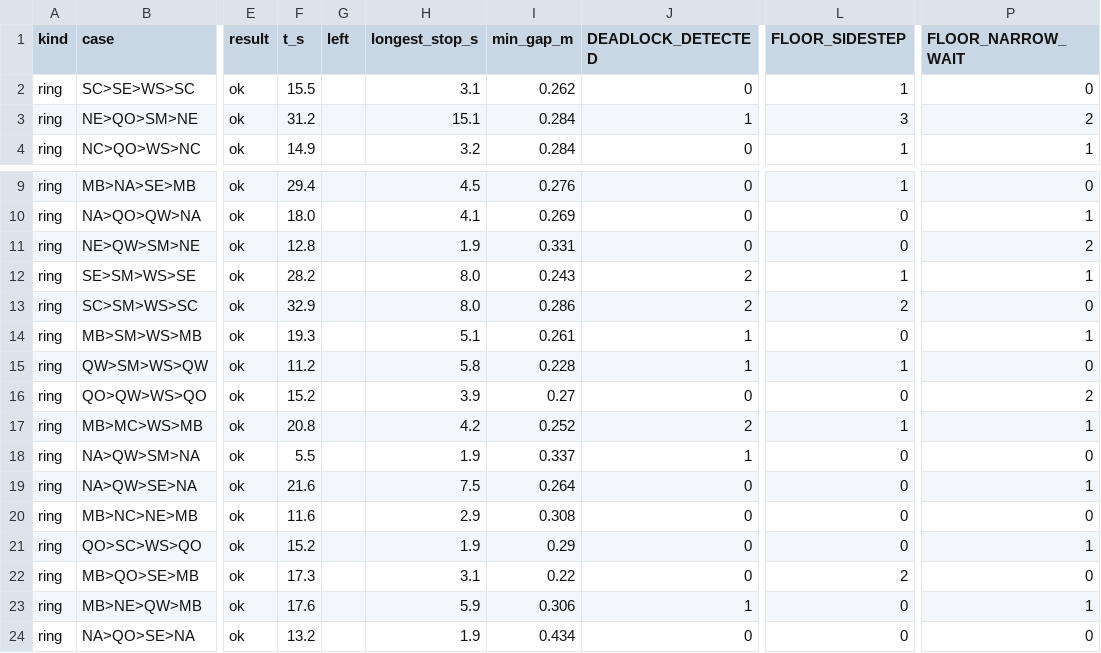
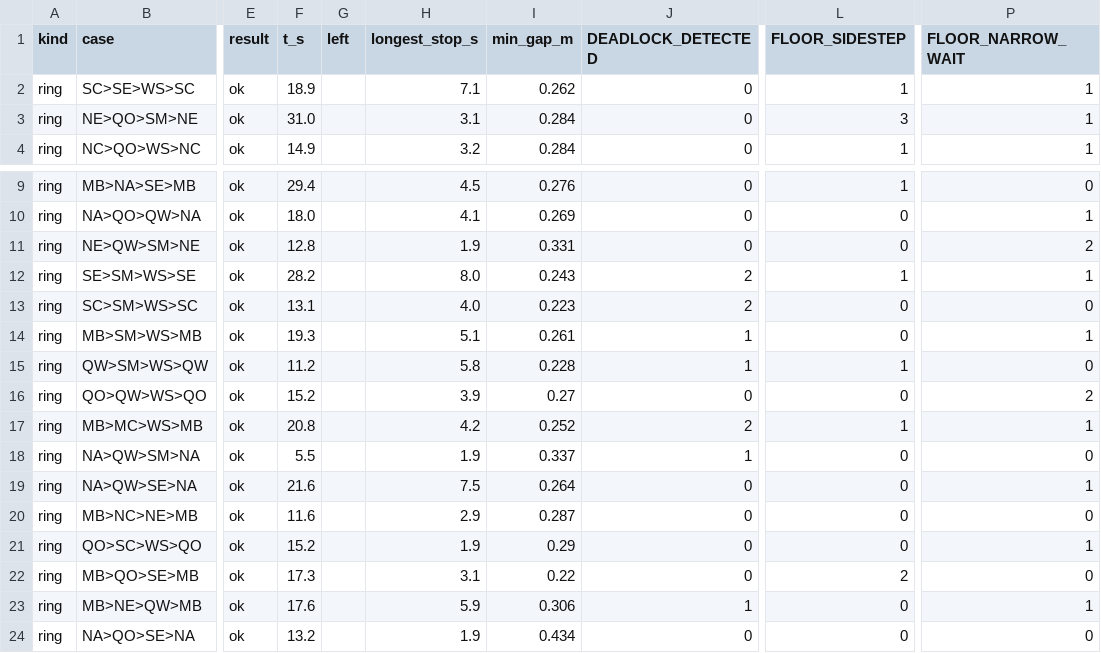
Before and after one commit to PJW-1/roscamp-freefloor, a CSV file: docs/freefloor/night_1111/stress/ring_on_2.csv, drawn as a sheet; only a part is shown, gaps mark what is left out; the diff names each change by its address in the sheet, - before the commit and + after, or states it on an @@ line.

```diff
--- a/docs/freefloor/night_1111/stress/ring_on_2.csv
+++ b/docs/freefloor/night_1111/stress/ring_on_2.csv
-F2 (t_s): 15.5
+F2 (t_s): 18.9
-H2 (longest_stop_s): 3.1
+H2 (longest_stop_s): 7.1
-P2 (FLOOR_NARROW_WAIT): 0
+P2 (FLOOR_NARROW_WAIT): 1
-F3 (t_s): 31.2
+F3 (t_s): 31.0
-H3 (longest_stop_s): 15.1
+H3 (longest_stop_s): 3.1
-J3 (DEADLOCK_DETECTED): 1
+J3 (DEADLOCK_DETECTED): 0
-P3 (FLOOR_NARROW_WAIT): 2
+P3 (FLOOR_NARROW_WAIT): 1
-F13 (t_s): 32.9
+F13 (t_s): 13.1
-H13 (longest_stop_s): 8.0
+H13 (longest_stop_s): 4.0
-I13 (min_gap_m): 0.286
+I13 (min_gap_m): 0.223
-L13 (FLOOR_SIDESTEP): 2
+L13 (FLOOR_SIDESTEP): 0
-I20 (min_gap_m): 0.308
+I20 (min_gap_m): 0.287
```
Also changed, not shown: docs/freefloor/night_1111/stress/ring_off_1.csv, docs/freefloor/night_1111/stress/ring_off_2.csv, 12 other files.
